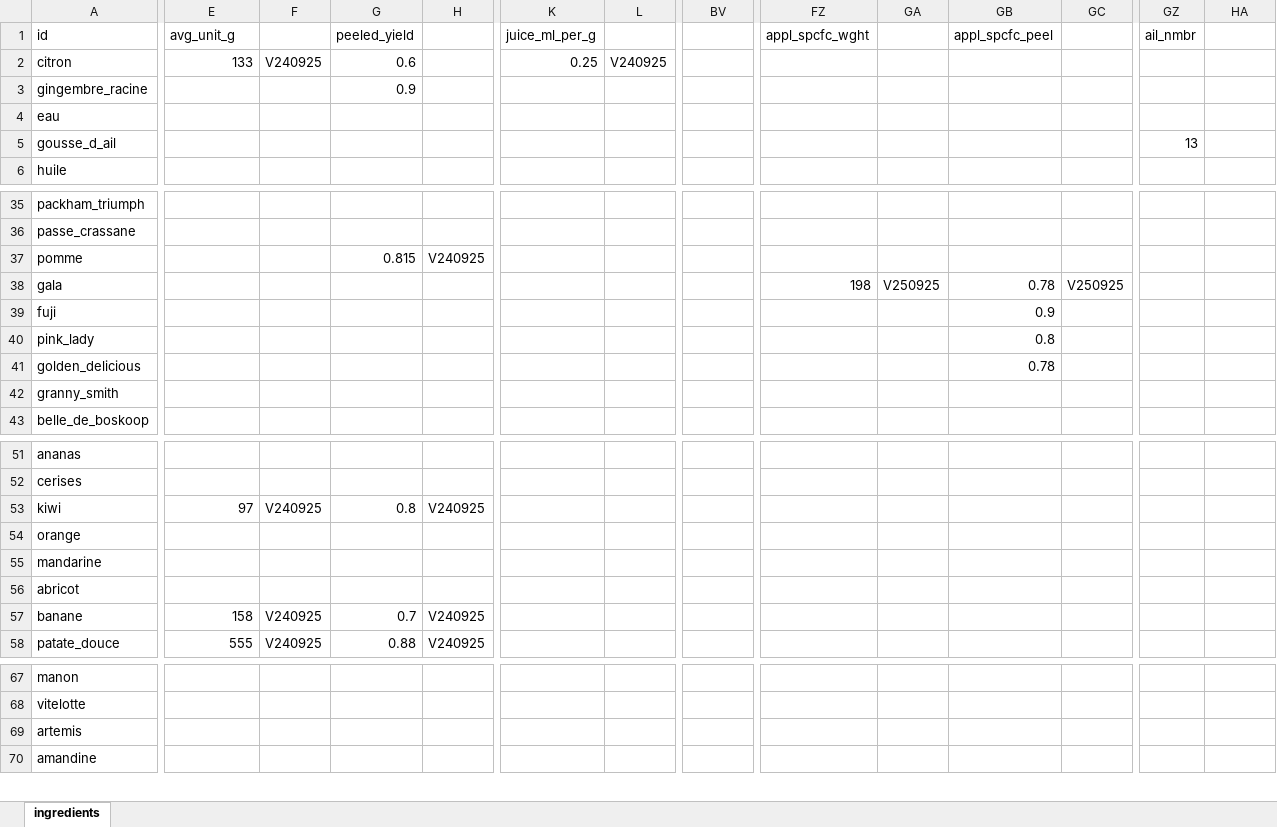
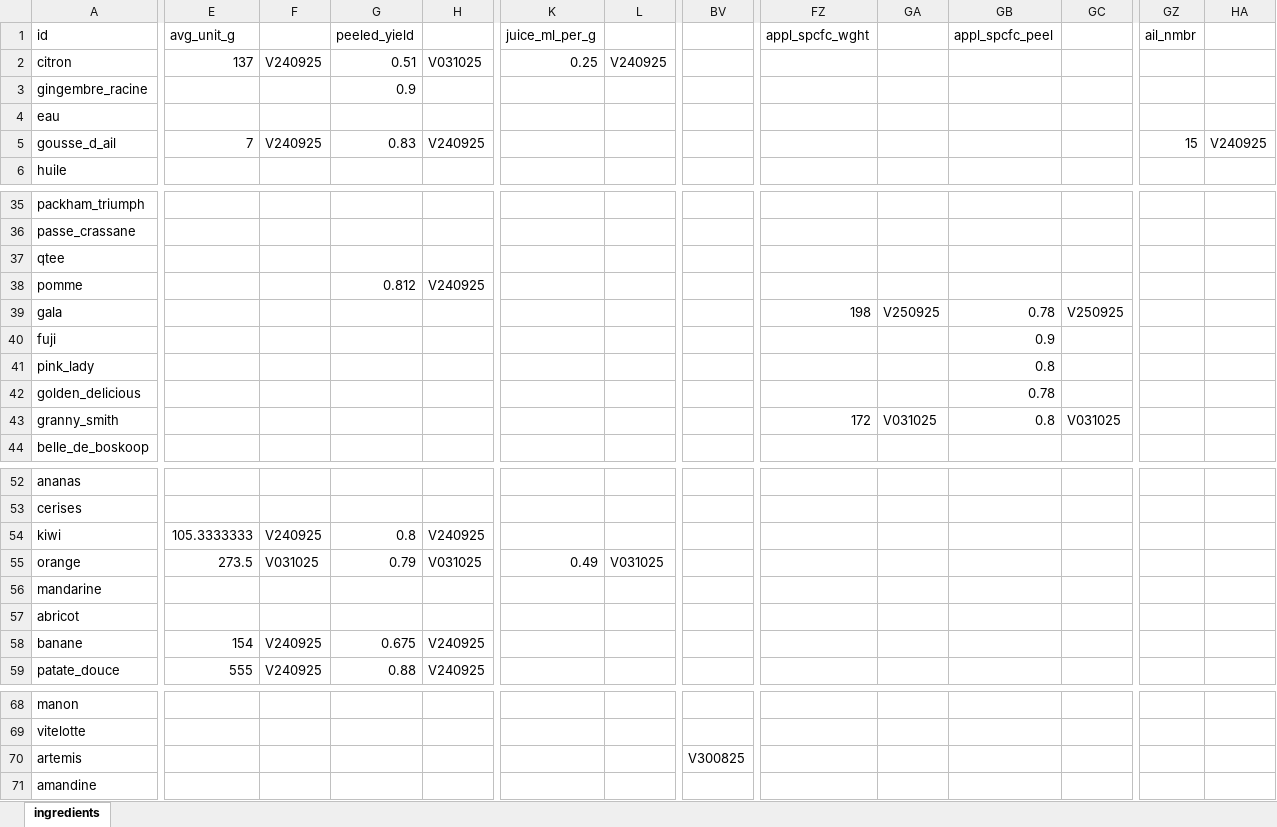
Before and after one commit to Rrrt-sct/Convertisseur, an Excel workbook: ingredients.xlsx, sheet ingredients, drawn as a sheet; only a part is shown, gaps mark what is left out; values as stored, in another font and other column widths than the file's, no borders; addresses are those after the commit; rows hold the shown columns only; the diff covers the shown part only; the diff names each change by its address in the sheet, - before the commit and + after, or states it on an @@ line.

```diff
--- a/ingredients.xlsx (sheet ingredients)
+++ b/ingredients.xlsx (sheet ingredients)
-E2 (avg_unit_g): 133
+E2 (avg_unit_g): 137
-G2 (peeled_yield): 0.6
+G2 (peeled_yield): 0.51
-H2: (empty)
+H2: V031025
-E5 (avg_unit_g): (empty)
+E5 (avg_unit_g): 7
-F5: (empty)
+F5: V240925
-G5 (peeled_yield): (empty)
+G5 (peeled_yield): 0.83
-H5: (empty)
+H5: V240925
-GZ5 (ail_nmbr): 13
+GZ5 (ail_nmbr): 15
-HA5: (empty)
+HA5: V240925
+row 37: qtee
-G38 (peeled_yield): 0.815
+G38 (peeled_yield): 0.812
-FZ43 (appl_spcfc_wght): (empty)
+FZ43 (appl_spcfc_wght): 172
-GA43: (empty)
+GA43: V031025
-GB43 (appl_spcfc_peel): (empty)
+GB43 (appl_spcfc_peel): 0.8
-GC43: (empty)
+GC43: V031025
-E54 (avg_unit_g): 97
+E54 (avg_unit_g): 105.3333333
-E55 (avg_unit_g): (empty)
+E55 (avg_unit_g): 273.5
-F55: (empty)
+F55: V031025
-G55 (peeled_yield): (empty)
+G55 (peeled_yield): 0.79
-H55: (empty)
+H55: V031025
-K55 (juice_ml_per_g): (empty)
+K55 (juice_ml_per_g): 0.49
-L55: (empty)
+L55: V031025
-E58 (avg_unit_g): 158
+E58 (avg_unit_g): 154
-G58 (peeled_yield): 0.7
+G58 (peeled_yield): 0.675
-BV70: (empty)
+BV70: V300825
```
Also changed, not shown: 1 edited cell elsewhere in this sheet, formulas that keep their value, 6 other files.
